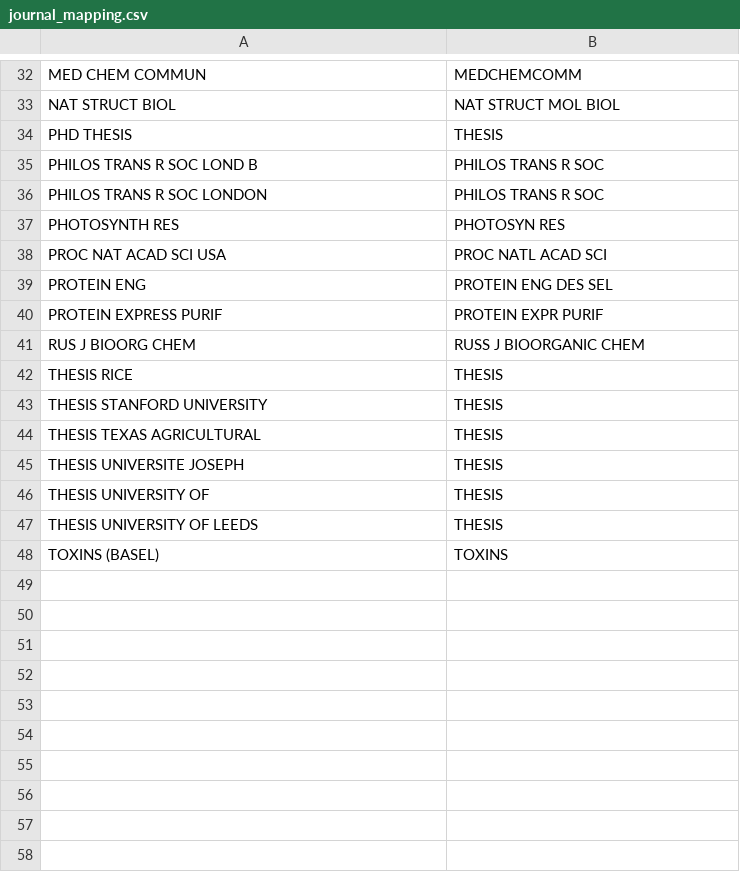
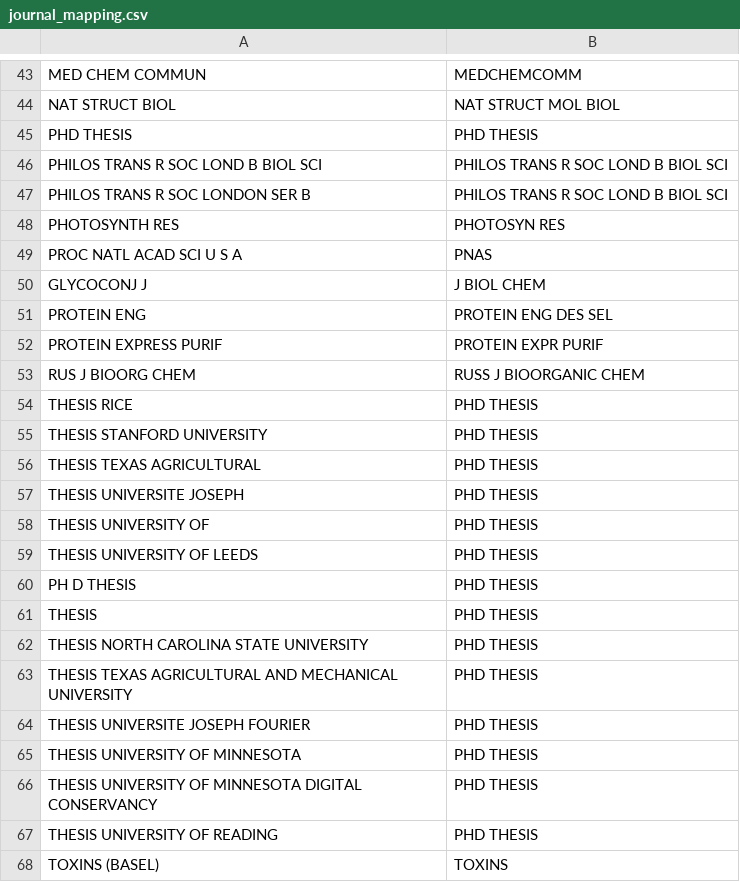
Before and after one commit to dabrze/pdb_structure_quality, a CSV file: results/journal_mapping.csv, drawn as a sheet; only a part is shown, gaps mark what is left out; the diff covers the shown part only.

```diff
--- a/results/journal_mapping.csv
+++ b/results/journal_mapping.csv
@@ -33,7 +44,8 @@ MED CHEM COMMUN,MEDCHEMCOMM
 NAT STRUCT BIOL,NAT STRUCT MOL BIOL
-PHD THESIS,THESIS
-PHILOS TRANS R SOC LOND B,PHILOS TRANS R SOC
-PHILOS TRANS R SOC LONDON,PHILOS TRANS R SOC
+PHD THESIS,PHD THESIS
+PHILOS TRANS R SOC LOND B BIOL SCI,PHILOS TRANS R SOC LOND B BIOL SCI
+PHILOS TRANS R SOC LONDON SER B,PHILOS TRANS R SOC LOND B BIOL SCI
 PHOTOSYNTH RES,PHOTOSYN RES
-PROC NAT ACAD SCI USA,PROC NATL ACAD SCI
+PROC NATL ACAD SCI U S A,PNAS
+GLYCOCONJ J,J BIOL CHEM
 PROTEIN ENG,PROTEIN ENG DES SEL
@@ -41,8 +53,16 @@ PROTEIN EXPRESS PURIF,PROTEIN EXPR PURIF
 RUS J BIOORG CHEM,RUSS J BIOORGANIC CHEM
-THESIS RICE,THESIS
-THESIS STANFORD UNIVERSITY,THESIS
-THESIS TEXAS AGRICULTURAL,THESIS
-THESIS UNIVERSITE JOSEPH,THESIS
-THESIS UNIVERSITY OF,THESIS
-THESIS UNIVERSITY OF LEEDS,THESIS
+THESIS RICE,PHD THESIS
+THESIS STANFORD UNIVERSITY,PHD THESIS
+THESIS TEXAS AGRICULTURAL,PHD THESIS
+THESIS UNIVERSITE JOSEPH,PHD THESIS
+THESIS UNIVERSITY OF,PHD THESIS
+THESIS UNIVERSITY OF LEEDS,PHD THESIS
+PH D THESIS,PHD THESIS
+THESIS,PHD THESIS
+THESIS NORTH CAROLINA STATE UNIVERSITY,PHD THESIS
+THESIS TEXAS AGRICULTURAL AND MECHANICAL UNIVERSITY,PHD THESIS
+THESIS UNIVERSITE JOSEPH FOURIER,PHD THESIS
+THESIS UNIVERSITY OF MINNESOTA,PHD THESIS
+THESIS UNIVERSITY OF MINNESOTA DIGITAL CONSERVANCY,PHD THESIS
+THESIS UNIVERSITY OF READING,PHD THESIS
 TOXINS (BASEL),TOXINS
```
Also changed, not shown: 12 added rows, 1 removed row and 6 edited cells elsewhere in this file, results/imputer_evaluation_results.csv, results/levelstein.csv, 10 other files.
